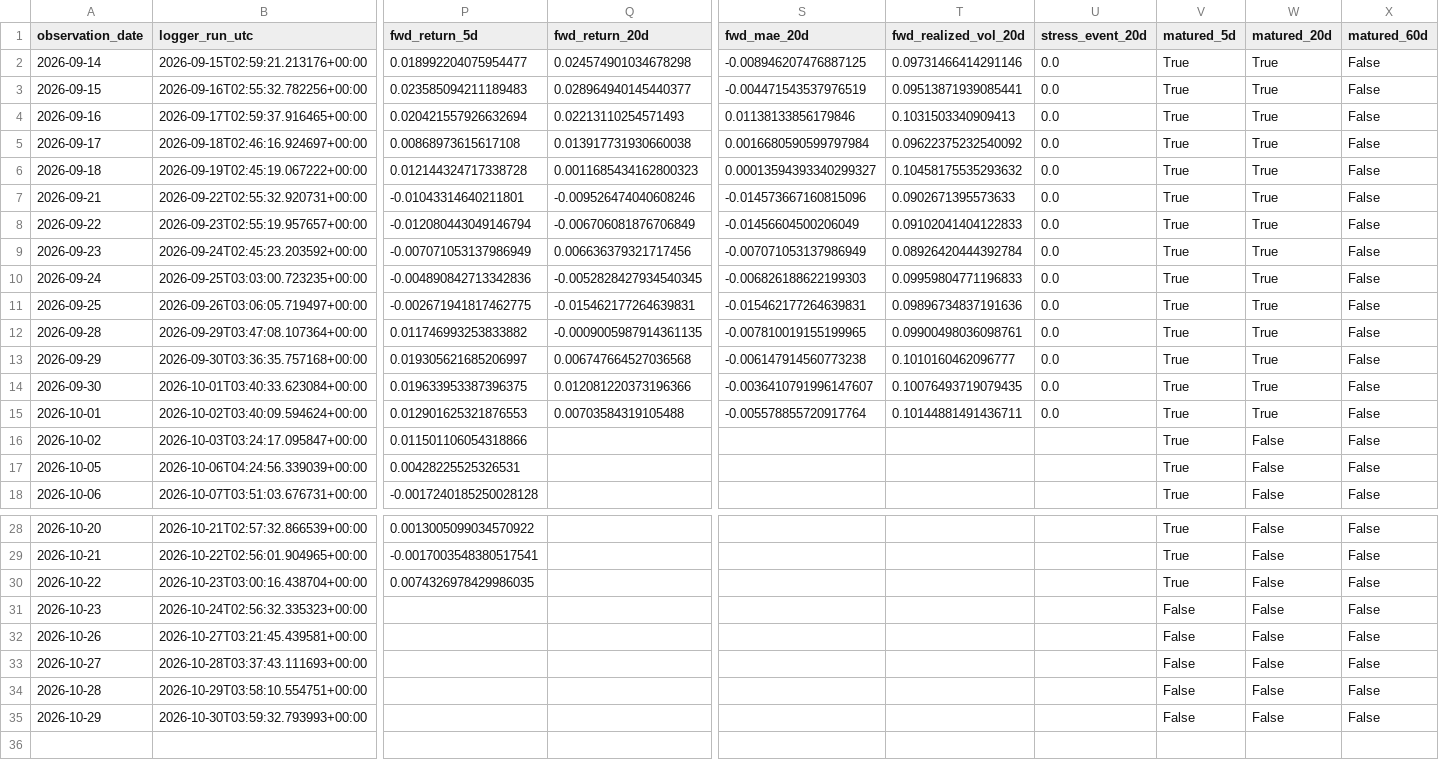
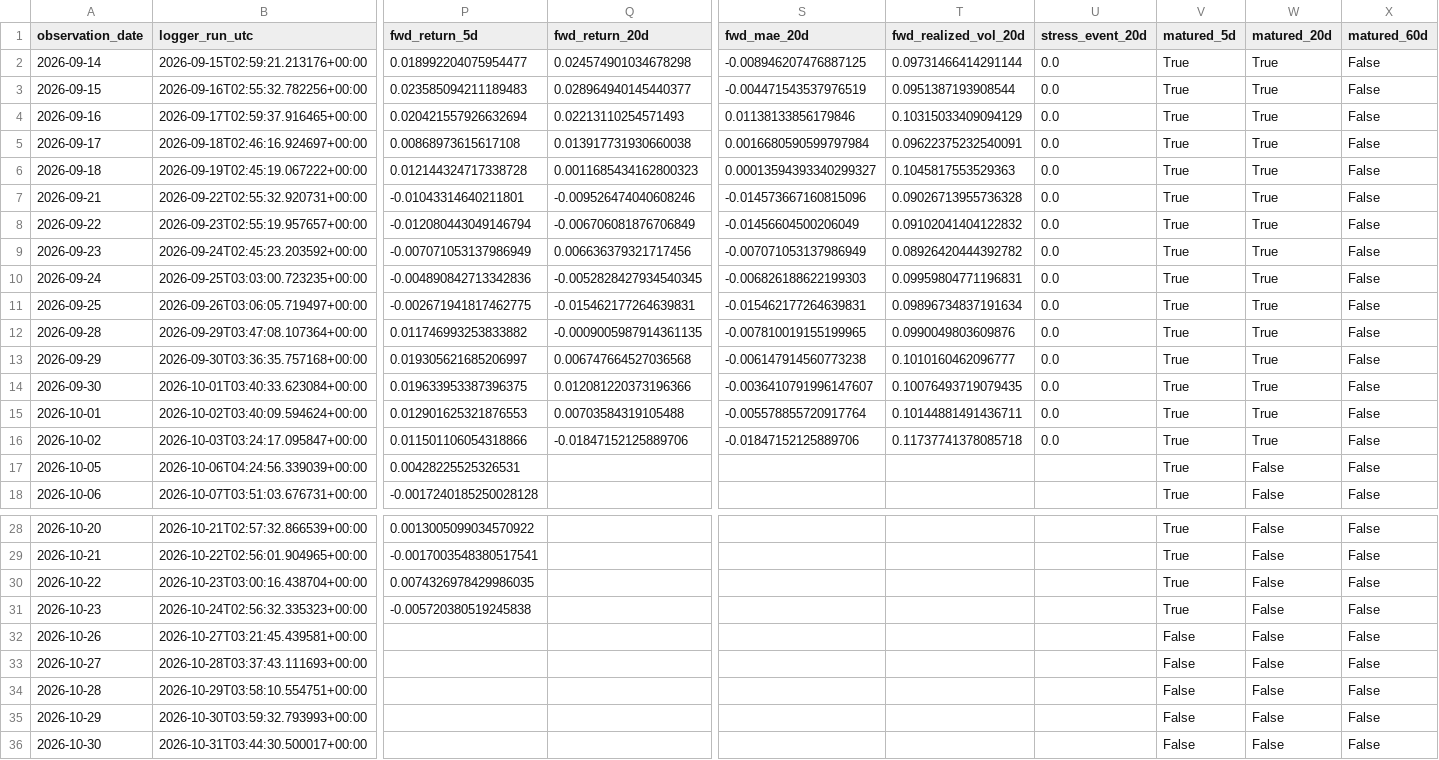
Before and after one commit to bolzp85-gif/regime_backtest, a CSV file: shadow_logs/sp500_shadow_log.csv, drawn as a sheet; only a part is shown, gaps mark what is left out; rows hold the shown columns only; the diff names each change by its address in the sheet, - before the commit and + after, or states it on an @@ line.

```diff
--- a/shadow_logs/sp500_shadow_log.csv
+++ b/shadow_logs/sp500_shadow_log.csv
-T2 (fwd_realized_vol_20d): 0.09731466414291146
+T2 (fwd_realized_vol_20d): 0.09731466414291144
-T3 (fwd_realized_vol_20d): 0.09513871939085441
+T3 (fwd_realized_vol_20d): 0.0951387193908544
-T4 (fwd_realized_vol_20d): 0.1031503340909413
+T4 (fwd_realized_vol_20d): 0.10315033409094129
-T5 (fwd_realized_vol_20d): 0.09622375232540092
+T5 (fwd_realized_vol_20d): 0.09622375232540091
-T6 (fwd_realized_vol_20d): 0.10458175535293632
+T6 (fwd_realized_vol_20d): 0.1045817553529363
-T7 (fwd_realized_vol_20d): 0.0902671395573633
+T7 (fwd_realized_vol_20d): 0.09026713955736328
-T8 (fwd_realized_vol_20d): 0.09102041404122833
+T8 (fwd_realized_vol_20d): 0.09102041404122832
-T9 (fwd_realized_vol_20d): 0.08926420444392784
+T9 (fwd_realized_vol_20d): 0.08926420444392782
-T10 (fwd_realized_vol_20d): 0.09959804771196833
+T10 (fwd_realized_vol_20d): 0.09959804771196831
-T11 (fwd_realized_vol_20d): 0.09896734837191636
+T11 (fwd_realized_vol_20d): 0.09896734837191634
-T12 (fwd_realized_vol_20d): 0.09900498036098761
+T12 (fwd_realized_vol_20d): 0.0990049803609876
-Q16 (fwd_return_20d): (empty)
+Q16 (fwd_return_20d): -0.01847152125889706
-S16 (fwd_mae_20d): (empty)
+S16 (fwd_mae_20d): -0.01847152125889706
-T16 (fwd_realized_vol_20d): (empty)
+T16 (fwd_realized_vol_20d): 0.11737741378085718
-U16 (stress_event_20d): (empty)
+U16 (stress_event_20d): 0.0
-W16 (matured_20d): False
+W16 (matured_20d): True
-P31 (fwd_return_5d): (empty)
+P31 (fwd_return_5d): -0.005720380519245838
-V31 (matured_5d): False
+V31 (matured_5d): True
+row 36: 2026-10-30 | 2026-10-31T03:44:30.500017+00:00 |  |  |  |  |  | False | False | False
```
Also changed, not shown: shadow_logs/sp500_shadow_evaluation_history.csv, shadow_logs/sp500_shadow_evaluation_summary.csv, 3 other files.
